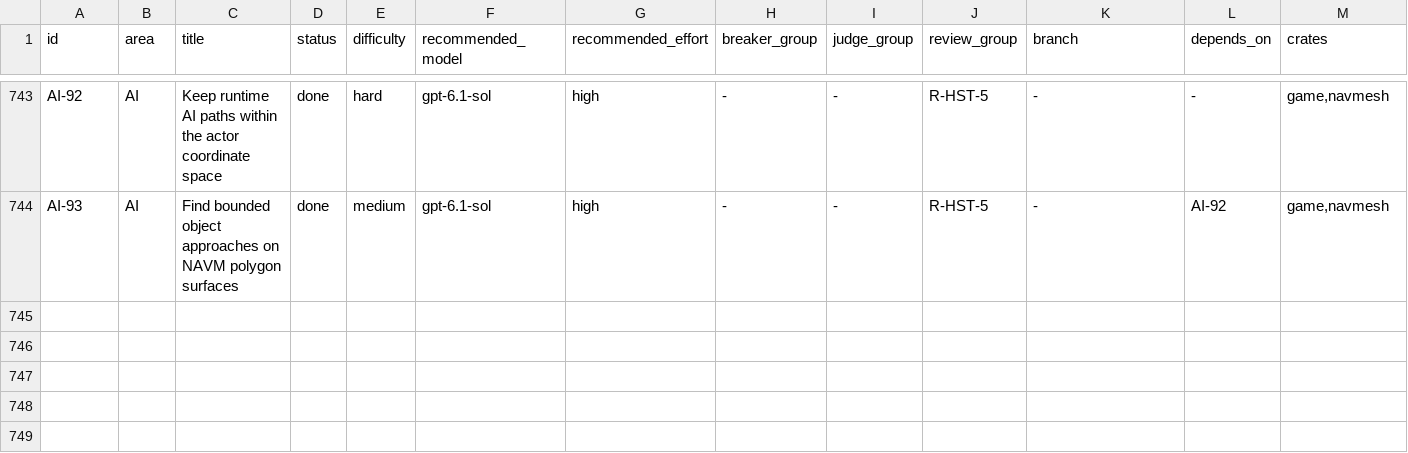
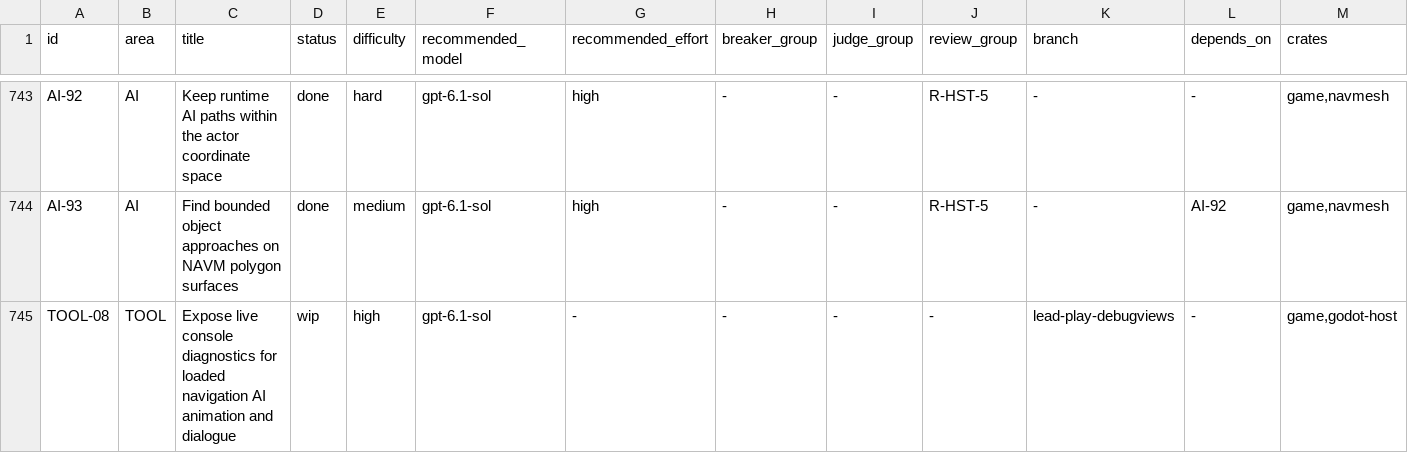
Before and after one commit to earthbone/earthbone-engine, a CSV file: BACKLOG.csv, drawn as a sheet; only a part is shown, gaps mark what is left out; rows hold the shown columns only; the diff names each change by its address in the sheet, - before the commit and + after, or states it on an @@ line.

Commit message:
Add console diagnostics for navigation animation and dialogue
Expose views through Console with transient switches and host request adapters.
Draw loaded NAVM flags and links, actor routes and destinations on layer 20.
Report AI, behavior clocks, authored scene trees, live capsules and dialogue
predicates. Preserve the CTDA random stream during dialogue previews and the
profile logger when toggling the diagnostic Papyrus file and console sink.

Validation: 48 command tests, six synthetic geometry tests and the installed
five-master NAVM/path survey pass. The first headless walkthrough passes NAVM
upload checks and exposes a path-count mismatch, corrected in this patch.
Its final rerun remains blocked by shared build capacity. The complete gate
exits 101 with 5281 Rust passes and 12 AI fixture failures. Nine matching
failures reproduce at 4320a99ad. The latest production, logging-facade and
all-feature clippy checks pass, with the no-default range queued when stopped.
Cargo-deny and cargo-audit are absent. No checks are weakened.

Keep TOOL-08 wip and document the unimplemented engine-relevant adapters.

```diff
--- a/BACKLOG.csv
+++ b/BACKLOG.csv
+row 745: TOOL-08 | TOOL | Expose live console diagnostics for loaded navigation AI animation and dialogue | wip | high | gpt-6.1-sol | - | - | - | - | lead-play-debugviews | - | game,godot-host
```
Also changed, not shown: 25 other files.
